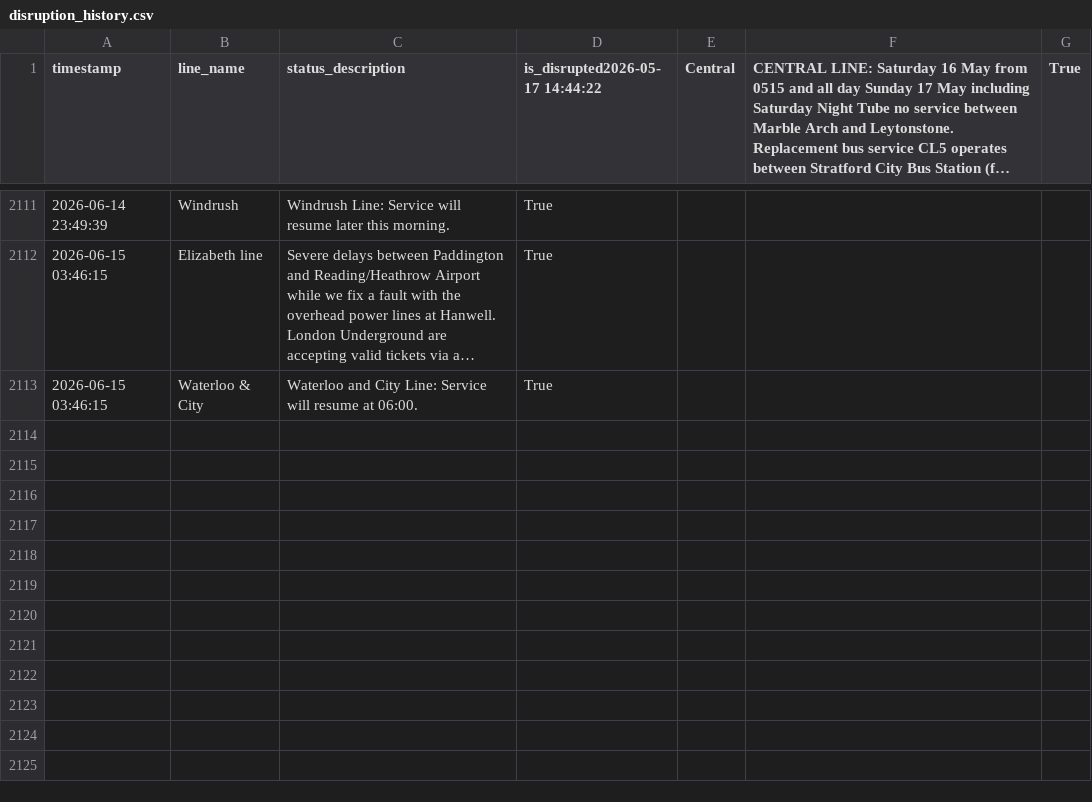
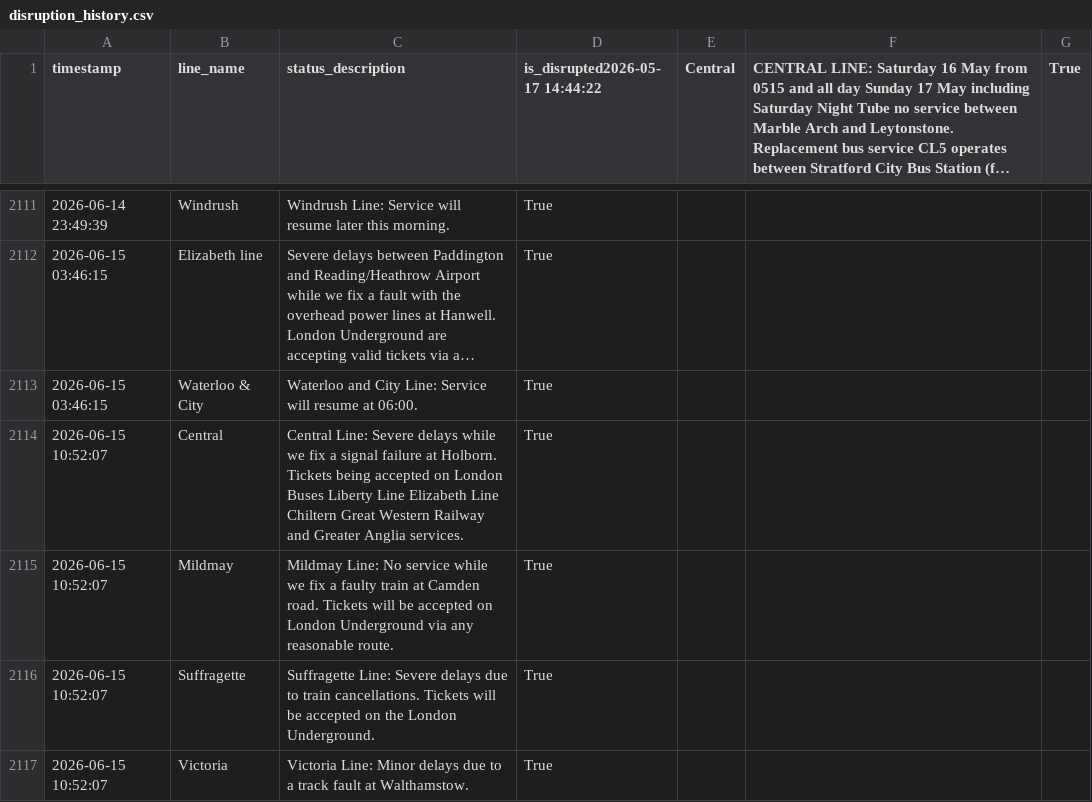
Before and after one commit to CharleyYeung/Data_Analysis, a CSV file: TfL-Realtime-Track/disruption_history.csv, drawn as a sheet; only a part is shown, gaps mark what is left out; long unchanged cells end in …; the diff names each change by its address in the sheet, - before the commit and + after, or states it on an @@ line.

```diff
--- a/TfL-Realtime-Track/disruption_history.csv
+++ b/TfL-Realtime-Track/disruption_history.csv
+row 2114: 2026-06-15 10:52:07 | Central | Central Line: Severe delays while we fix a signal failure at Holborn. Tickets being accepted on London Buses Liberty Line Elizabeth Line Chiltern Great Western Railway and Greater Anglia services. | True
+row 2115: 2026-06-15 10:52:07 | Mildmay | Mildmay Line: No service while we fix a faulty train at Camden road. Tickets will be accepted on London Underground via any reasonable route. | True
+row 2116: 2026-06-15 10:52:07 | Suffragette | Suffragette Line: Severe delays due to train cancellations. Tickets will be accepted on the London Underground. | True
+row 2117: 2026-06-15 10:52:07 | Victoria | Victoria Line: Minor delays due to a track fault at Walthamstow. | True
```
Also changed, not shown: 1 other file.
